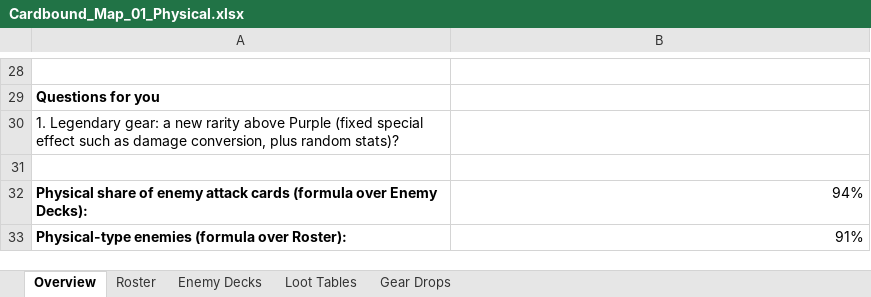
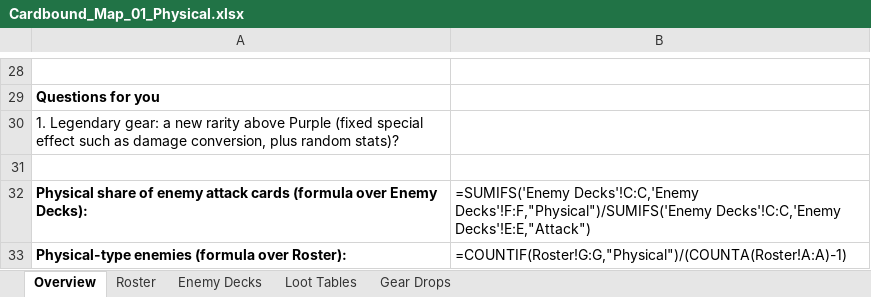
Before and after one commit to Cardbound2026/Cardbound, an Excel workbook: design/Cardbound_Map_01_Physical.xlsx, sheet Overview, drawn as a sheet; only a part is shown, gaps mark what is left out; values as stored, in another font and other column widths than the file's, no borders; formulas without a stored value are shown as written; the diff names each change by its address in the sheet, - before the commit and + after, or states it on an @@ line.

```diff
--- a/design/Cardbound_Map_01_Physical.xlsx (sheet Overview)
+++ b/design/Cardbound_Map_01_Physical.xlsx (sheet Overview)
-B32: 94%
+B32: =SUMIFS('Enemy Decks'!C:C,'Enemy Decks'!F:F,"Physical")/SUMIFS('Enemy Decks'!C:C,'Enemy Decks'!E:E,"Attack")
-B33: 91%
+B33: =COUNTIF(Roster!G:G,"Physical")/(COUNTA(Roster!A:A)-1)
```
Also changed, not shown: sheet Loot Tables, sheet Gear Drops, sheet Enemy Decks, charts or pictures, design/Cardbound_Map_02_Fire.xlsx, design/Cardbound_Map_03_Frost.xlsx, 6 other files.
